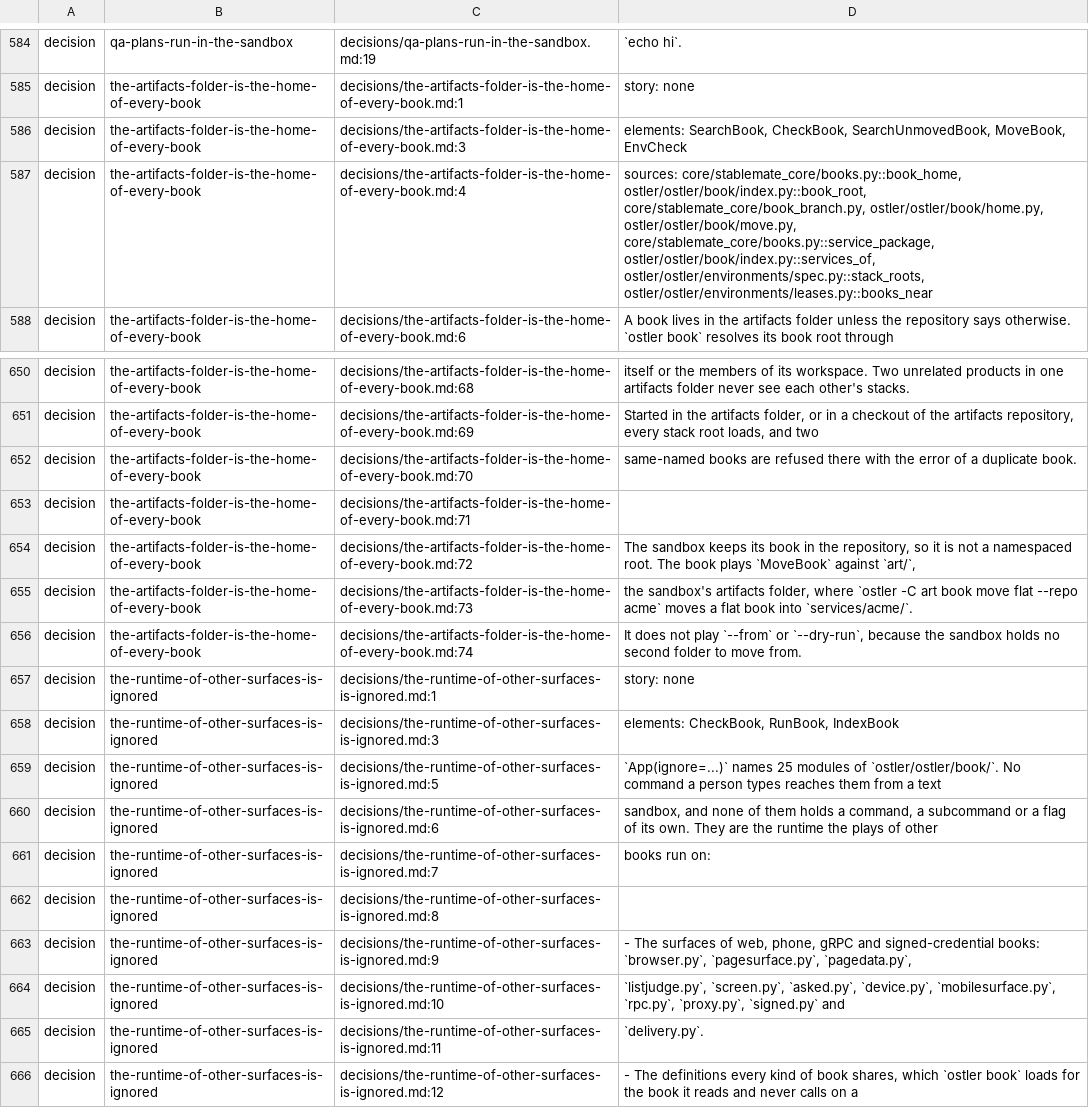
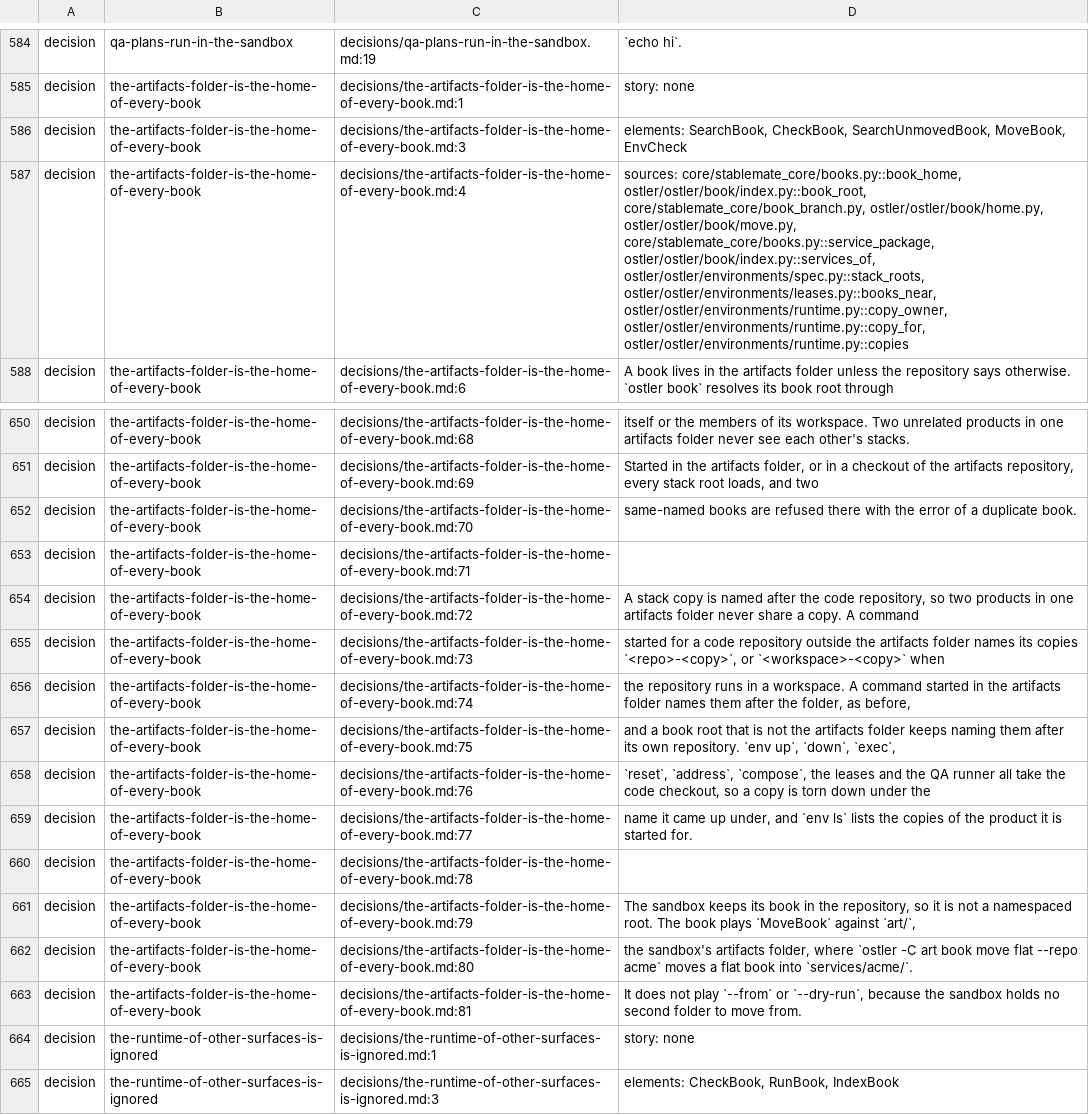
Before and after one commit to GabrielCpp/stablemate, a TSV file: services/ostler/index.tsv, drawn as a sheet; only a part is shown, gaps mark what is left out; the shorter side is filled out with more unchanged rows; addresses are those after the commit; the diff names each change by its address in the sheet, - before the commit and + after, or states it on an @@ line.

```diff
--- a/services/ostler/index.tsv
+++ b/services/ostler/index.tsv
-D587: …ostler/ostler/book/index.py::services_of, ostler/ostler/environments/spec.py::stack_roots, ostler/ostler/environments/leases.py::books_near
+D587: …ostler/ostler/book/index.py::services_of, ostler/ostler/environments/spec.py::stack_roots, ostler/ostler/environments/leases.py::books_near, ostler/ostler/environments/runtime.py::copy_owner, ostler/ostler/environments/runtime.py::copy_for, ostler/ostler/environments/runtime.py::copies
+row 654: decision | the-artifacts-folder-is-the-home-of-every-book | decisions/the-artifacts-folder-is-the-home-of-every-book.md:72 | A stack copy is named after the code repository, so two products in one artifacts folder never share a copy. A command
+row 655: decision | the-artifacts-folder-is-the-home-of-every-book | decisions/the-artifacts-folder-is-the-home-of-every-book.md:73 | started for a code repository outside the artifacts folder names its copies `<repo>-<copy>`, or `<workspace>-<copy>` when
+row 656: decision | the-artifacts-folder-is-the-home-of-every-book | decisions/the-artifacts-folder-is-the-home-of-every-book.md:74 | the repository runs in a workspace. A command started in the artifacts folder names them after the folder, as before,
+row 657: decision | the-artifacts-folder-is-the-home-of-every-book | decisions/the-artifacts-folder-is-the-home-of-every-book.md:75 | and a book root that is not the artifacts folder keeps naming them after its own repository. `env up`, `down`, `exec`,
+row 658: decision | the-artifacts-folder-is-the-home-of-every-book | decisions/the-artifacts-folder-is-the-home-of-every-book.md:76 | `reset`, `address`, `compose`, the leases and the QA runner all take the code checkout, so a copy is torn down under the
+row 659: decision | the-artifacts-folder-is-the-home-of-every-book | decisions/the-artifacts-folder-is-the-home-of-every-book.md:77 | name it came up under, and `env ls` lists the copies of the product it is started for.
+row 660: decision | the-artifacts-folder-is-the-home-of-every-book | decisions/the-artifacts-folder-is-the-home-of-every-book.md:78
-C661: decisions/the-artifacts-folder-is-the-home-of-every-book.md:72
+C661: decisions/the-artifacts-folder-is-the-home-of-every-book.md:79
-C662: decisions/the-artifacts-folder-is-the-home-of-every-book.md:73
+C662: decisions/the-artifacts-folder-is-the-home-of-every-book.md:80
-C663: decisions/the-artifacts-folder-is-the-home-of-every-book.md:74
+C663: decisions/the-artifacts-folder-is-the-home-of-every-book.md:81
```
Also changed, not shown: 12 other files.
